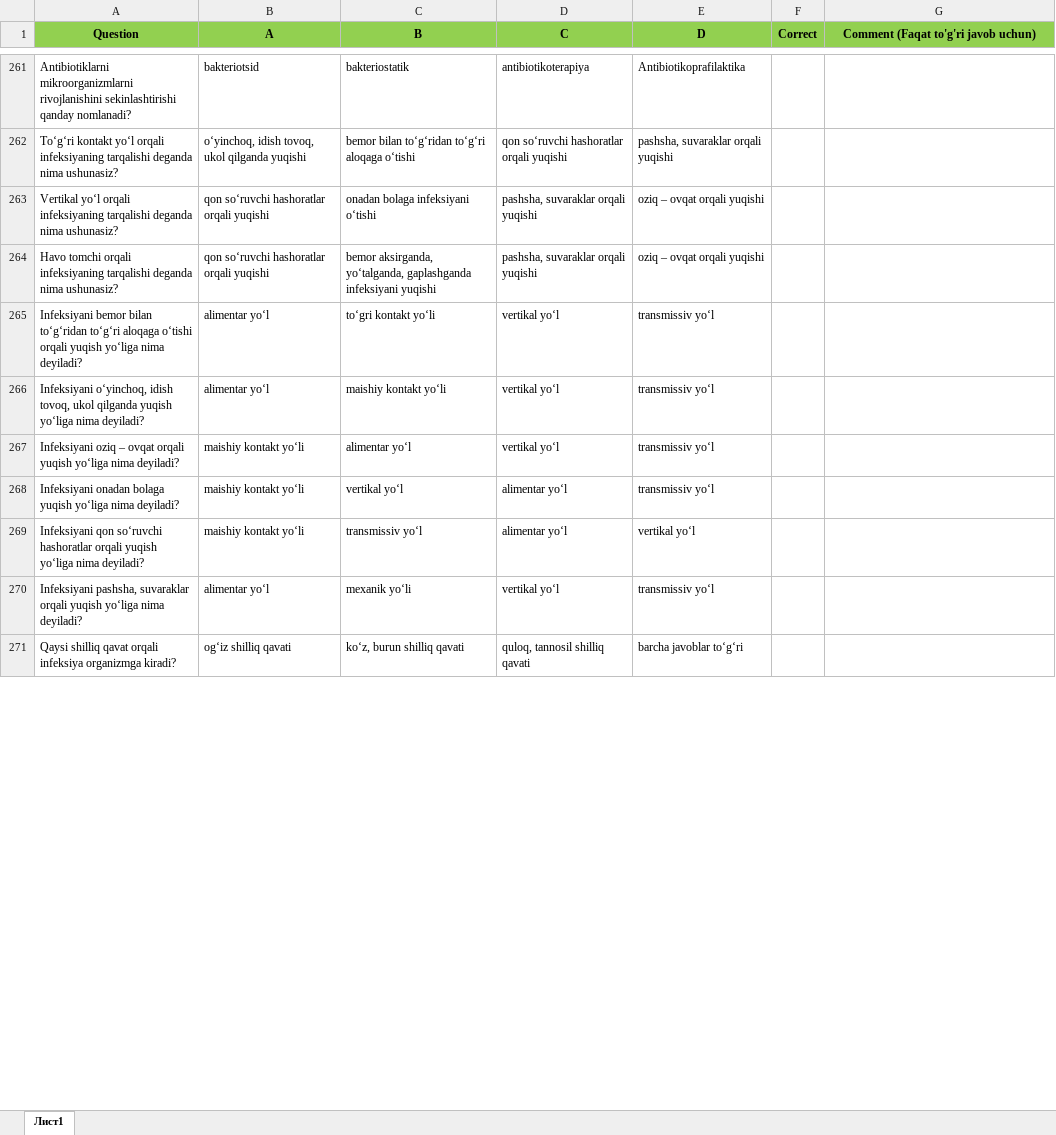
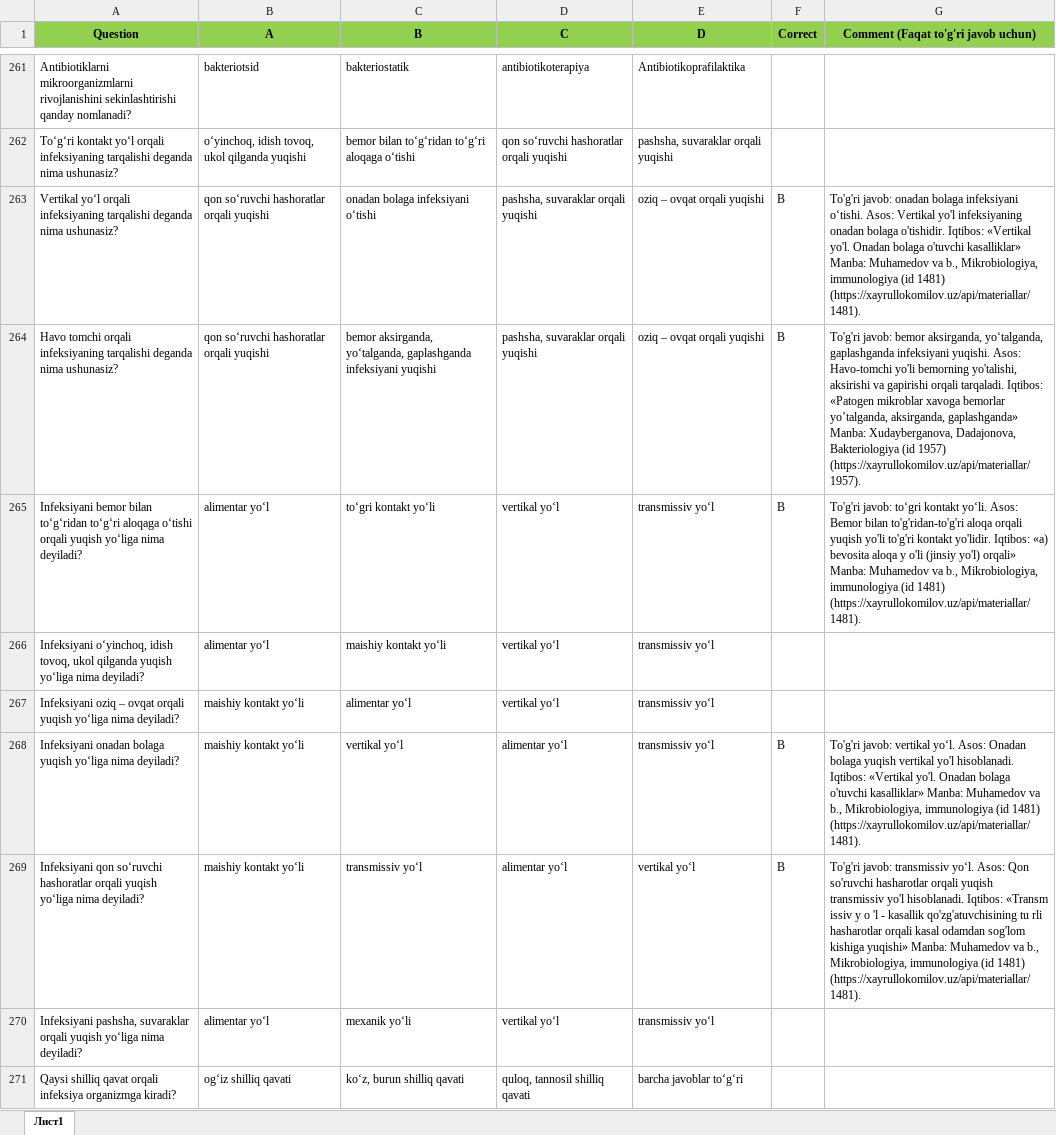
Before and after one commit to xkomilov/correct-commentni-to-ldir, an Excel workbook: natija/149-sanepid-lab-vir-test-baza-uzb-492-correct.xlsx, sheet Лист1, drawn as a sheet; only a part is shown, gaps mark what is left out; values as stored, in another font and other column widths than the file's, no borders; the diff covers the shown part only; the diff names each change by its address in the sheet, - before the commit and + after, or states it on an @@ line.

Commit message:
149: 89 verified answers with source quotes; fix flawed questions 309, 411, 423; spelling

```diff
--- a/natija/149-sanepid-lab-vir-test-baza-uzb-492-correct.xlsx (sheet Лист1)
+++ b/natija/149-sanepid-lab-vir-test-baza-uzb-492-correct.xlsx (sheet Лист1)
-F263:F265 (Correct): (empty)
+F263:F265 (Correct): B
-G263: (empty)
+G263: To'g'ri javob: onadan bolaga infeksiyani o‘tishi. Asos: Vertikal yo'l infeksiyaning onadan bolaga o'tishidir. Iqtibos: «Vertikal yo'l. Onadan bolaga o'tuvchi kasalliklar» Manba: Muhamedov va b., Mikrobiologiya, immunologiya (id 1481) (https://xayrullokomilov.uz/api/materiallar/1481).
-G264: (empty)
+G264: To'g'ri javob: bemor aksirganda, yo‘talganda, gaplashganda infeksiyani yuqishi. Asos: Havo-tomchi yo'li bemorning yo'talishi, aksirishi va gapirishi orqali tarqaladi. Iqtibos: «Patogen mikroblar xavoga bemorlar yo’talganda, aksirganda, gaplashganda» Manba: Xudayberganova, Dadajonova, Bakteriologiya (id 1957) (https://xayrullokomilov.uz/api/materiallar/1957).
-G265: (empty)
+G265: To'g'ri javob: to‘gri kontakt yo‘li. Asos: Bemor bilan to'g'ridan-to'g'ri aloqa orqali yuqish yo'li to'g'ri kontakt yo'lidir. Iqtibos: «a) bevosita aloqa y o'li (jinsiy yo'l) orqali» Manba: Muhamedov va b., Mikrobiologiya, immunologiya (id 1481) (https://xayrullokomilov.uz/api/materiallar/1481).
-F268:F269 (Correct): (empty)
+F268:F269 (Correct): B
-G268: (empty)
+G268: To'g'ri javob: vertikal yo‘l. Asos: Onadan bolaga yuqish vertikal yo'l hisoblanadi. Iqtibos: «Vertikal yo'l. Onadan bolaga o'tuvchi kasalliklar» Manba: Muhamedov va b., Mikrobiologiya, immunologiya (id 1481) (https://xayrullokomilov.uz/api/materiallar/1481).
-G269: (empty)
+G269: To'g'ri javob: transmissiv yo‘l. Asos: Qon so'ruvchi hasharotlar orqali yuqish transmissiv yo'l hisoblanadi. Iqtibos: «Transm issiv y o 'l - kasallik qo'zg'atuvchisining tu rli hasharotlar orqali kasal odamdan sog'lom kishiga yuqishi» Manba: Muhamedov va b., Mikrobiologiya, immunologiya (id 1481) (https://xayrullokomilov.uz/api/materiallar/1481).
```
Also changed, not shown: 101 edited cells elsewhere in this sheet.
